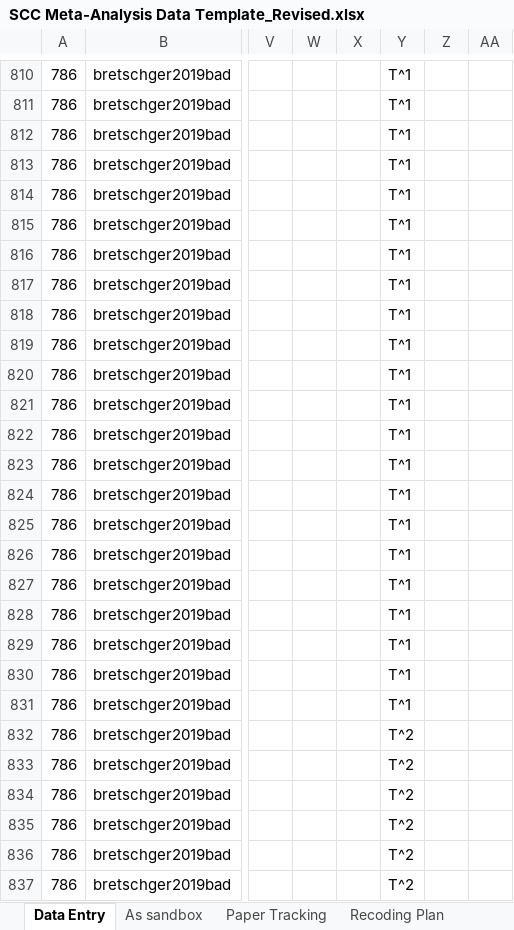
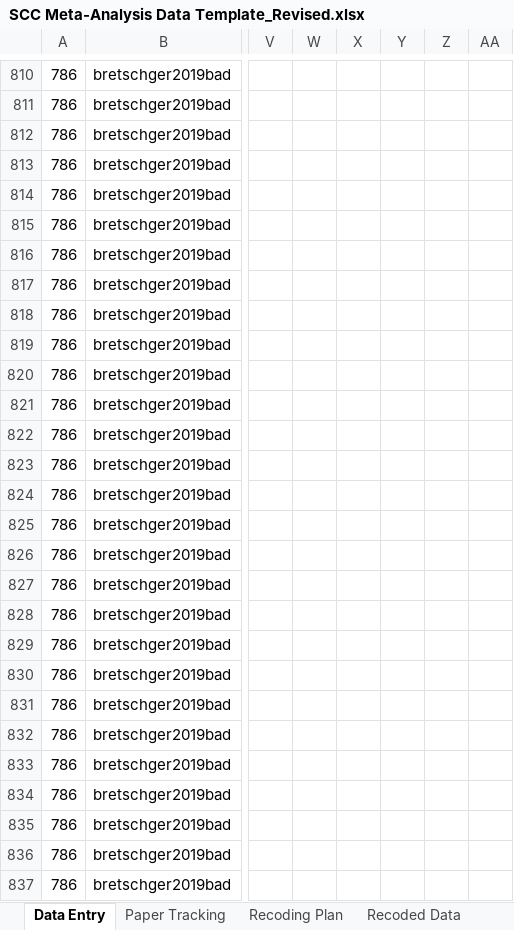
Before and after one commit to fmoore125/scc_structural, an Excel workbook: data/data_collection/SCC Meta-Analysis Data Template_Revised.xlsx, sheet Data Entry, drawn as a sheet; only a part is shown, gaps mark what is left out; values as stored, in another font and other column widths than the file's, no borders; charts and pictures and conditional formats not drawn; the diff covers the shown part only; the diff names each change by its address in the sheet, - before the commit and + after, or states it on an @@ line.

```diff
--- a/data/data_collection/SCC Meta-Analysis Data Template_Revised.xlsx (sheet Data Entry)
+++ b/data/data_collection/SCC Meta-Analysis Data Template_Revised.xlsx (sheet Data Entry)
-Y810:Y831: T^1
+Y810:Y831: (empty)
-Y832:Y837: T^2
+Y832:Y837: (empty)
```
Also changed, not shown: 185 edited cells elsewhere in this sheet, sheet As sandbox, other sheet tabs, 2 other files.
